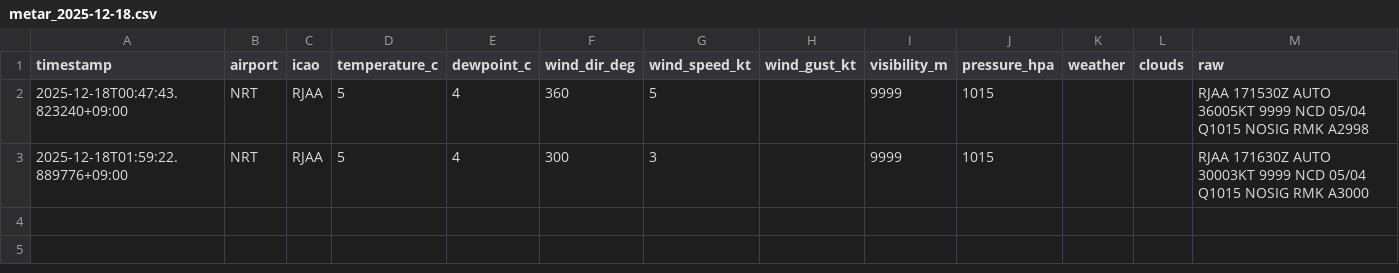
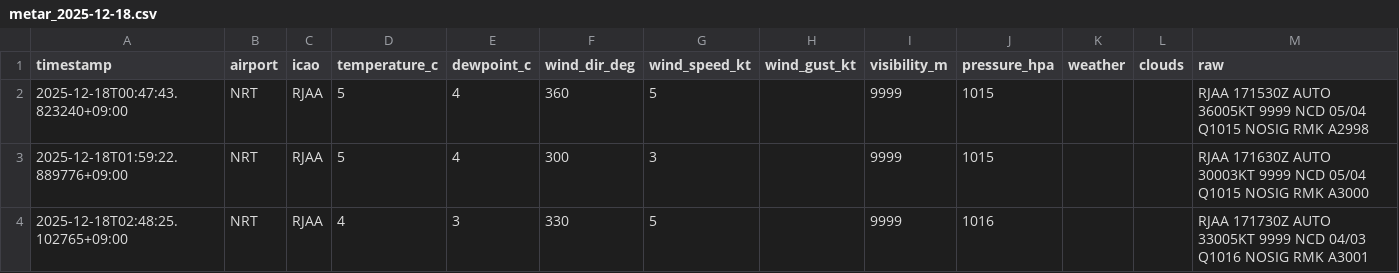
Before and after one commit to sun-1090/MATER-and-TAF, a CSV file: data/NRT/metar_2025-12-18.csv, drawn as a sheet; the diff names each change by its address in the sheet, - before the commit and + after, or states it on an @@ line.

```diff
--- a/data/NRT/metar_2025-12-18.csv
+++ b/data/NRT/metar_2025-12-18.csv
+row 4: 2025-12-18T02:48:25.102765+09:00 | NRT | RJAA | 4 | 3 | 330 | 5 |  | 9999 | 1016 |  |  | RJAA 171730Z AUTO 33005KT 9999 NCD 04/03 Q1016 NOSIG RMK A3001
```
Also changed, not shown: data/DLC/metar_2025-12-18.csv, data/HND/metar_2025-12-18.csv.
